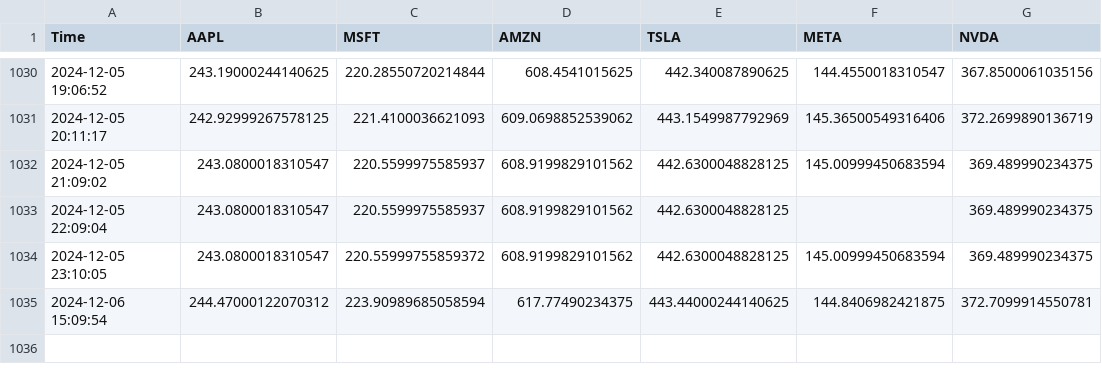
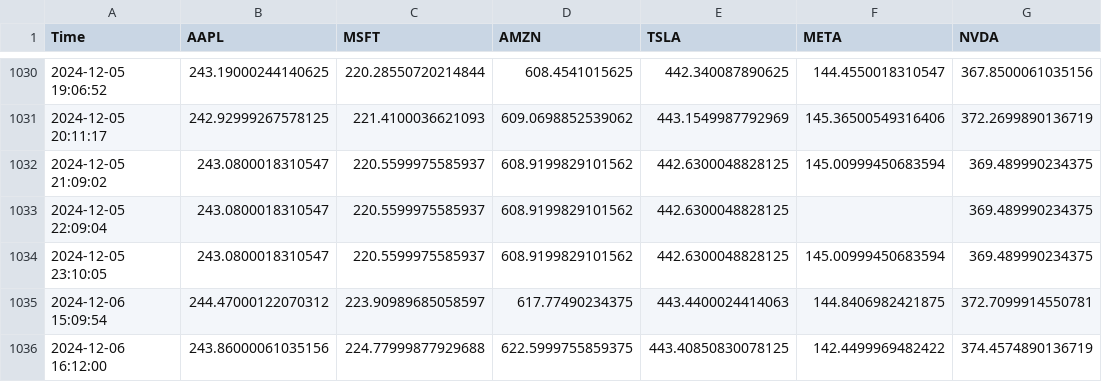
Before and after one commit to bendarodes/stockX-data-scraper, a CSV file: stock_prices.csv, drawn as a sheet; only a part is shown, gaps mark what is left out.

```diff
--- a/stock_prices.csv
+++ b/stock_prices.csv
@@ -1033,3 +1033,4 @@ Time;AAPL;MSFT;AMZN;TSLA;META;NVDA
 2024-12-05 22:09:04;243.0800018310547;220.5599975585937;608.9199829101562;442.6300048828125;;369.489990234375
-2024-12-05 23:10:05;243.0800018310547;220.55999755859372;608.9199829101562;442.6300048828125;145.00999450683594;369.489990234375
-2024-12-06 15:09:54;244.47000122070312;223.90989685058594;617.77490234375;443.44000244140625;144.8406982421875;372.7099914550781
+2024-12-05 23:10:05;243.0800018310547;220.5599975585937;608.9199829101562;442.6300048828125;145.00999450683594;369.489990234375
+2024-12-06 15:09:54;244.47000122070312;223.90989685058597;617.77490234375;443.4400024414063;144.8406982421875;372.7099914550781
+2024-12-06 16:12:00;243.86000061035156;224.77999877929688;622.5999755859375;443.40850830078125;142.4499969482422;374.4574890136719
```
Also changed, not shown: 1 other file.
